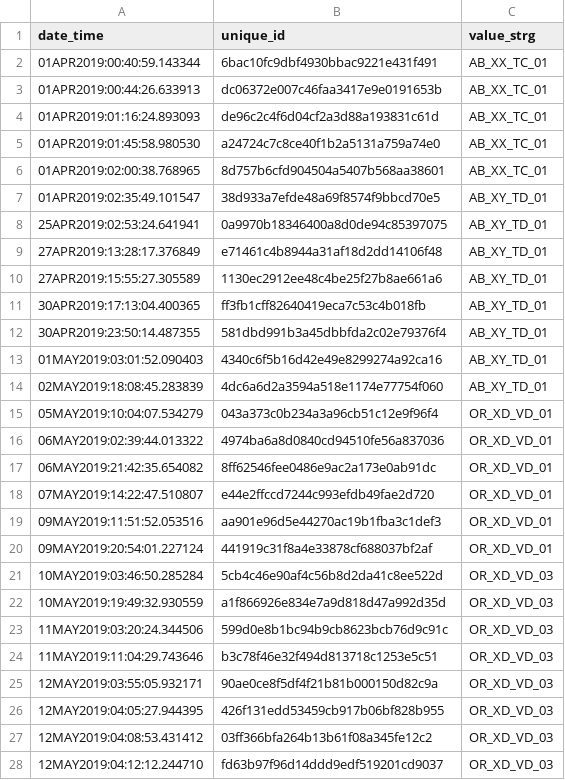
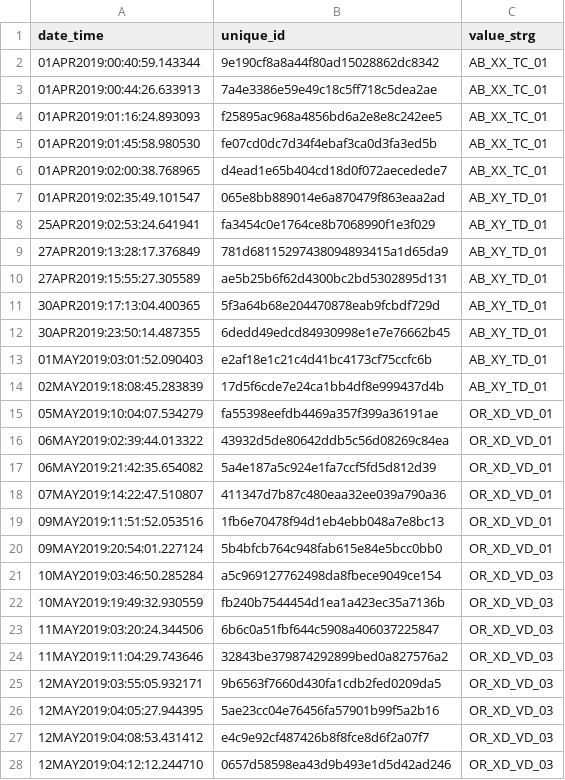
Before and after one commit to udaykapur/r-data-analysis, a CSV file: sample_data.csv, drawn as a sheet; only a part is shown; the diff covers the shown part only.

Commit message:
Add files via upload

```diff
--- a/sample_data.csv
+++ b/sample_data.csv
@@ -1,28 +1,28 @@
 date_time,unique_id,value_strg
-01APR2019:00:40:59.143344,6bac10fc9dbf4930bbac9221e431f491,AB_XX_TC_01
-01APR2019:00:44:26.633913,dc06372e007c46faa3417e9e0191653b,AB_XX_TC_01
-01APR2019:01:16:24.893093,de96c2c4f6d04cf2a3d88a193831c61d,AB_XX_TC_01
-01APR2019:01:45:58.980530,a24724c7c8ce40f1b2a5131a759a74e0,AB_XX_TC_01
-01APR2019:02:00:38.768965,8d757b6cfd904504a5407b568aa38601,AB_XX_TC_01
-01APR2019:02:35:49.101547,38d933a7efde48a69f8574f9bbcd70e5,AB_XY_TD_01
-25APR2019:02:53:24.641941,0a9970b18346400a8d0de94c85397075,AB_XY_TD_01
-27APR2019:13:28:17.376849,e71461c4b8944a31af18d2dd14106f48,AB_XY_TD_01
-27APR2019:15:55:27.305589,1130ec2912ee48c4be25f27b8ae661a6,AB_XY_TD_01
-30APR2019:17:13:04.400365,ff3fb1cff82640419eca7c53c4b018fb,AB_XY_TD_01
-30APR2019:23:50:14.487355,581dbd991b3a45dbbfda2c02e79376f4,AB_XY_TD_01
-01MAY2019:03:01:52.090403,4340c6f5b16d42e49e8299274a92ca16,AB_XY_TD_01
-02MAY2019:18:08:45.283839,4dc6a6d2a3594a518e1174e77754f060,AB_XY_TD_01
-05MAY2019:10:04:07.534279,043a373c0b234a3a96cb51c12e9f96f4,OR_XD_VD_01
-06MAY2019:02:39:44.013322,4974ba6a8d0840cd94510fe56a837036,OR_XD_VD_01
-06MAY2019:21:42:35.654082,8ff62546fee0486e9ac2a173e0ab91dc,OR_XD_VD_01
-07MAY2019:14:22:47.510807,e44e2ffccd7244c993efdb49fae2d720,OR_XD_VD_01
-09MAY2019:11:51:52.053516,aa901e96d5e44270ac19b1fba3c1def3,OR_XD_VD_01
-09MAY2019:20:54:01.227124,441919c31f8a4e33878cf688037bf2af,OR_XD_VD_01
-10MAY2019:03:46:50.285284,5cb4c46e90af4c56b8d2da41c8ee522d,OR_XD_VD_03
-10MAY2019:19:49:32.930559,a1f866926e834e7a9d818d47a992d35d,OR_XD_VD_03
-11MAY2019:03:20:24.344506,599d0e8b1bc94b9cb8623bcb76d9c91c,OR_XD_VD_03
-11MAY2019:11:04:29.743646,b3c78f46e32f494d813718c1253e5c51,OR_XD_VD_03
-12MAY2019:03:55:05.932171,90ae0ce8f5df4f21b81b000150d82c9a,OR_XD_VD_03
-12MAY2019:04:05:27.944395,426f131edd53459cb917b06bf828b955,OR_XD_VD_03
-12MAY2019:04:08:53.431412,03ff366bfa264b13b61f08a345fe12c2,OR_XD_VD_03
-12MAY2019:04:12:12.244710,fd63b97f96d14ddd9edf519201cd9037,OR_XD_VD_03
+01APR2019:00:40:59.143344,9e190cf8a8a44f80ad15028862dc8342,AB_XX_TC_01
+01APR2019:00:44:26.633913,7a4e3386e59e49c18c5ff718c5dea2ae,AB_XX_TC_01
+01APR2019:01:16:24.893093,f25895ac968a4856bd6a2e8e8c242ee5,AB_XX_TC_01
+01APR2019:01:45:58.980530,fe07cd0dc7d34f4ebaf3ca0d3fa3ed5b,AB_XX_TC_01
+01APR2019:02:00:38.768965,d4ead1e65b404cd18d0f072aecedede7,AB_XX_TC_01
+01APR2019:02:35:49.101547,065e8bb889014e6a870479f863eaa2ad,AB_XY_TD_01
+25APR2019:02:53:24.641941,fa3454c0e1764ce8b7068990f1e3f029,AB_XY_TD_01
+27APR2019:13:28:17.376849,781d68115297438094893415a1d65da9,AB_XY_TD_01
+27APR2019:15:55:27.305589,ae5b25b6f62d4300bc2bd5302895d131,AB_XY_TD_01
+30APR2019:17:13:04.400365,5f3a64b68e204470878eab9fcbdf729d,AB_XY_TD_01
+30APR2019:23:50:14.487355,6dedd49edcd84930998e1e7e76662b45,AB_XY_TD_01
+01MAY2019:03:01:52.090403,e2af18e1c21c4d41bc4173cf75ccfc6b,AB_XY_TD_01
+02MAY2019:18:08:45.283839,17d5f6cde7e24ca1bb4df8e999437d4b,AB_XY_TD_01
+05MAY2019:10:04:07.534279,fa55398eefdb4469a357f399a36191ae,OR_XD_VD_01
+06MAY2019:02:39:44.013322,43932d5de80642ddb5c56d08269c84ea,OR_XD_VD_01
+06MAY2019:21:42:35.654082,5a4e187a5c924e1fa7ccf5fd5d812d39,OR_XD_VD_01
+07MAY2019:14:22:47.510807,411347d7b87c480eaa32ee039a790a36,OR_XD_VD_01
+09MAY2019:11:51:52.053516,1fb6e70478f94d1eb4ebb048a7e8bc13,OR_XD_VD_01
+09MAY2019:20:54:01.227124,5b4bfcb764c948fab615e84e5bcc0bb0,OR_XD_VD_01
+10MAY2019:03:46:50.285284,a5c969127762498da8fbece9049ce154,OR_XD_VD_03
+10MAY2019:19:49:32.930559,fb240b7544454d1ea1a423ec35a7136b,OR_XD_VD_03
+11MAY2019:03:20:24.344506,6b6c0a51fbf644c5908a406037225847,OR_XD_VD_03
+11MAY2019:11:04:29.743646,32843be379874292899bed0a827576a2,OR_XD_VD_03
+12MAY2019:03:55:05.932171,9b6563f7660d430fa1cdb2fed0209da5,OR_XD_VD_03
+12MAY2019:04:05:27.944395,5ae23cc04e76456fa57901b99f5a2b16,OR_XD_VD_03
+12MAY2019:04:08:53.431412,e4c9e92cf487426b8f8fce8d6f2a07f7,OR_XD_VD_03
+12MAY2019:04:12:12.244710,0657d58598ea43d9b493e1d5d42ad246,OR_XD_VD_03
```
Also changed, not shown: 18 added rows and 17 edited cells elsewhere in this file.
